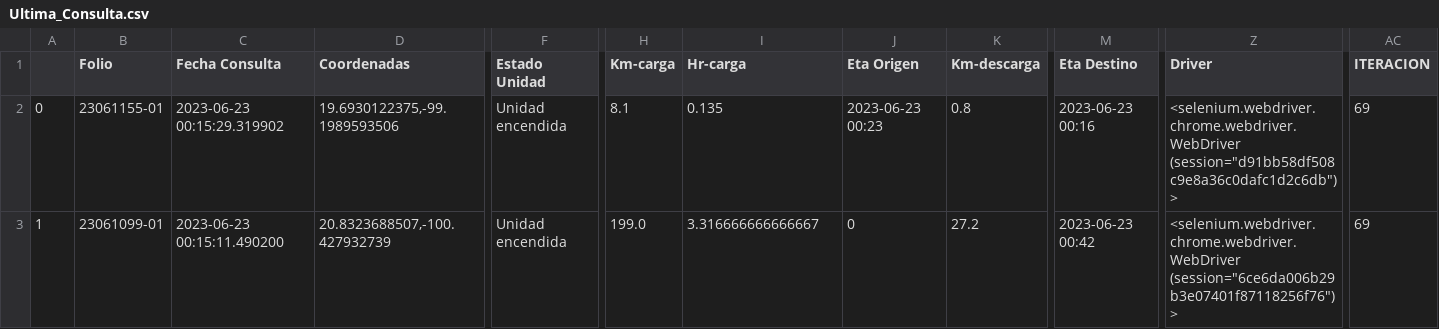
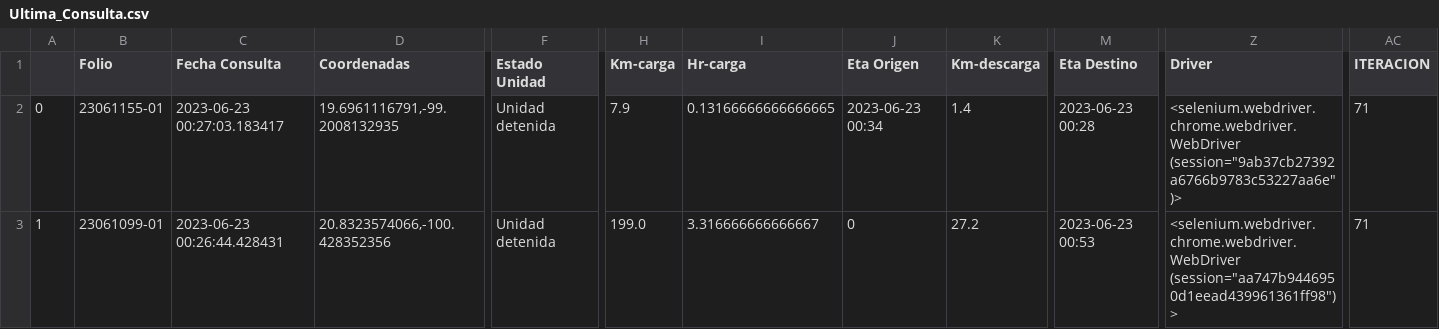
Before and after one commit to NLSCDA/Proyecto-Prisma, a CSV file: Ultima_Consulta.csv, drawn as a sheet; only a part is shown, gaps mark what is left out; the diff covers the shown part only; the diff names each change by its address in the sheet, - before the commit and + after, or states it on an @@ line.

Commit message:
Actualizacion

```diff
--- a/Ultima_Consulta.csv
+++ b/Ultima_Consulta.csv
-C2 (Fecha Consulta): 2023-06-23 00:15:29.319902
+C2 (Fecha Consulta): 2023-06-23 00:27:03.183417
-D2 (Coordenadas): 19.6930122375,-99.1989593506
+D2 (Coordenadas): 19.6961116791,-99.2008132935
-F2:F3 (Estado Unidad): Unidad encendida
+F2:F3 (Estado Unidad): Unidad detenida
-H2 (Km-carga): 8.1
+H2 (Km-carga): 7.9
-I2 (Hr-carga): 0.135
+I2 (Hr-carga): 0.13166666666666665
-J2 (Eta Origen): 2023-06-23 00:23
+J2 (Eta Origen): 2023-06-23 00:34
-K2 (Km-descarga): 0.8
+K2 (Km-descarga): 1.4
-M2 (Eta Destino): 2023-06-23 00:16
+M2 (Eta Destino): 2023-06-23 00:28
-Z2 (Driver): <selenium.webdriver.chrome.webdriver.WebDriver (session="d91bb58df508c9e8a36c0dafc1d2c6db")>
+Z2 (Driver): <selenium.webdriver.chrome.webdriver.WebDriver (session="9ab37cb27392a6766b9783c53227aa6e")>
-AC2:AC3 (ITERACION): 69
+AC2:AC3 (ITERACION): 71
-C3 (Fecha Consulta): 2023-06-23 00:15:11.490200
+C3 (Fecha Consulta): 2023-06-23 00:26:44.428431
-D3 (Coordenadas): 20.8323688507,-100.427932739
+D3 (Coordenadas): 20.8323574066,-100.428352356
-M3 (Eta Destino): 2023-06-23 00:42
+M3 (Eta Destino): 2023-06-23 00:53
-Z3 (Driver): <selenium.webdriver.chrome.webdriver.WebDriver (session="6ce6da006b29b3e07401f87118256f76")>
+Z3 (Driver): <selenium.webdriver.chrome.webdriver.WebDriver (session="aa747b9446950d1eead439961361ff98")>
```
Also changed, not shown: 2 edited cells elsewhere in this file.
